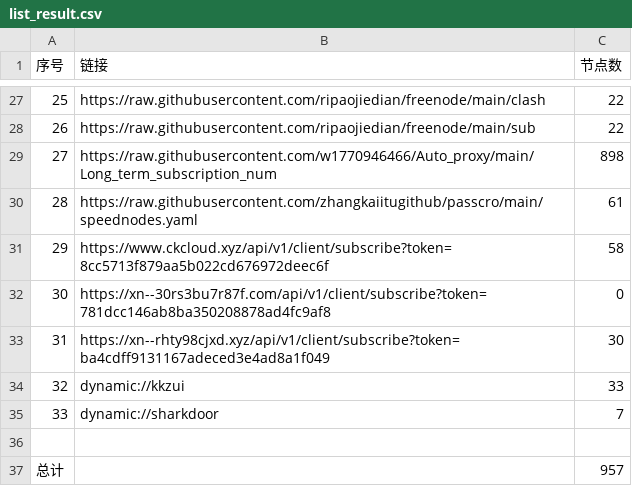
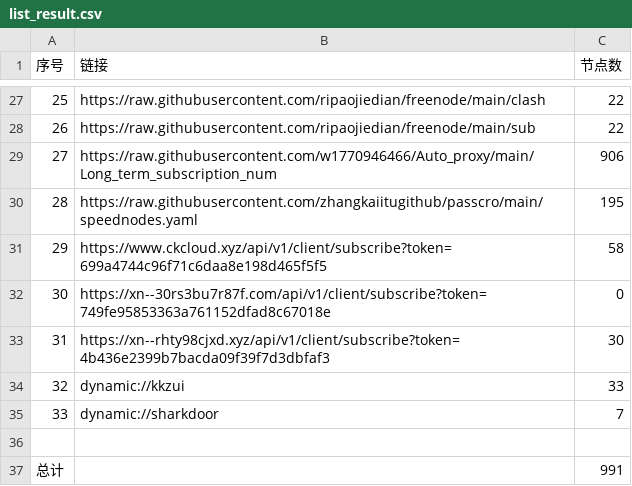
Before and after one commit to wudongdefeng/free, a CSV file: freevm/list_result.csv, drawn as a sheet; only a part is shown, gaps mark what is left out; the diff covers the shown part only.

```diff
--- a/freevm/list_result.csv
+++ b/freevm/list_result.csv
@@ -28,7 +28,7 @@
 26,https://raw.githubusercontent.com/ripaojiedian/freenode/main/sub,22
-27,https://raw.githubusercontent.com/w1770946466/Auto_proxy/main/Long_term_subscription_num,898
-28,https://raw.githubusercontent.com/zhangkaiitugithub/passcro/main/speednodes.yaml,61
-29,https://www.ckcloud.xyz/api/v1/client/subscribe?token=8cc5713f879aa5b022cd676972deec6f,58
-30,https://xn--30rs3bu7r87f.com/api/v1/client/subscribe?token=781dcc146ab8ba350208878ad4fc9af8,0
-31,https://xn--rhty98cjxd.xyz/api/v1/client/subscribe?token=ba4cdff9131167adeced3e4ad8a1f049,30
+27,https://raw.githubusercontent.com/w1770946466/Auto_proxy/main/Long_term_subscription_num,906
+28,https://raw.githubusercontent.com/zhangkaiitugithub/passcro/main/speednodes.yaml,195
+29,https://www.ckcloud.xyz/api/v1/client/subscribe?token=699a4744c96f71c6daa8e198d465f5f5,58
+30,https://xn--30rs3bu7r87f.com/api/v1/client/subscribe?token=749fe95853363a761152dfad8c67018e,0
+31,https://xn--rhty98cjxd.xyz/api/v1/client/subscribe?token=4b436e2399b7bacda09f39f7d3dbfaf3,30
 32,dynamic://kkzui,33
@@ -36,2 +36,2 @@
 
-总计,,957
+总计,,991
```
Also changed, not shown: 20 edited cells elsewhere in this file, 2 other files.
